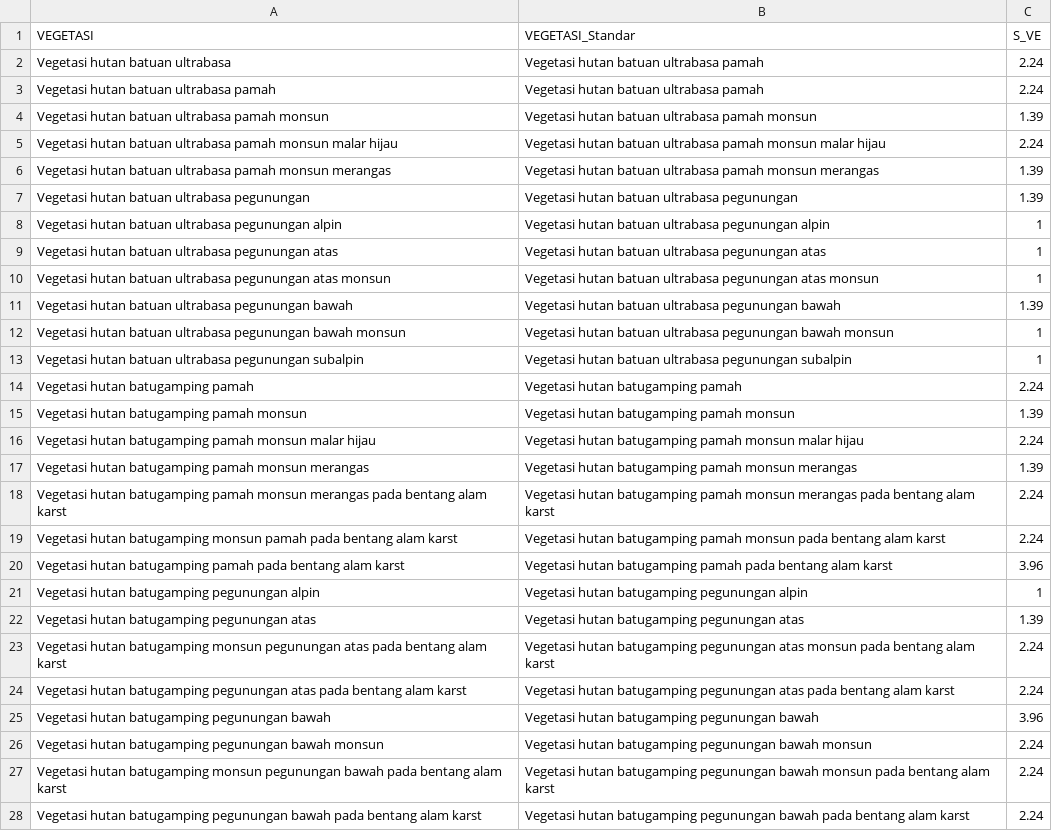
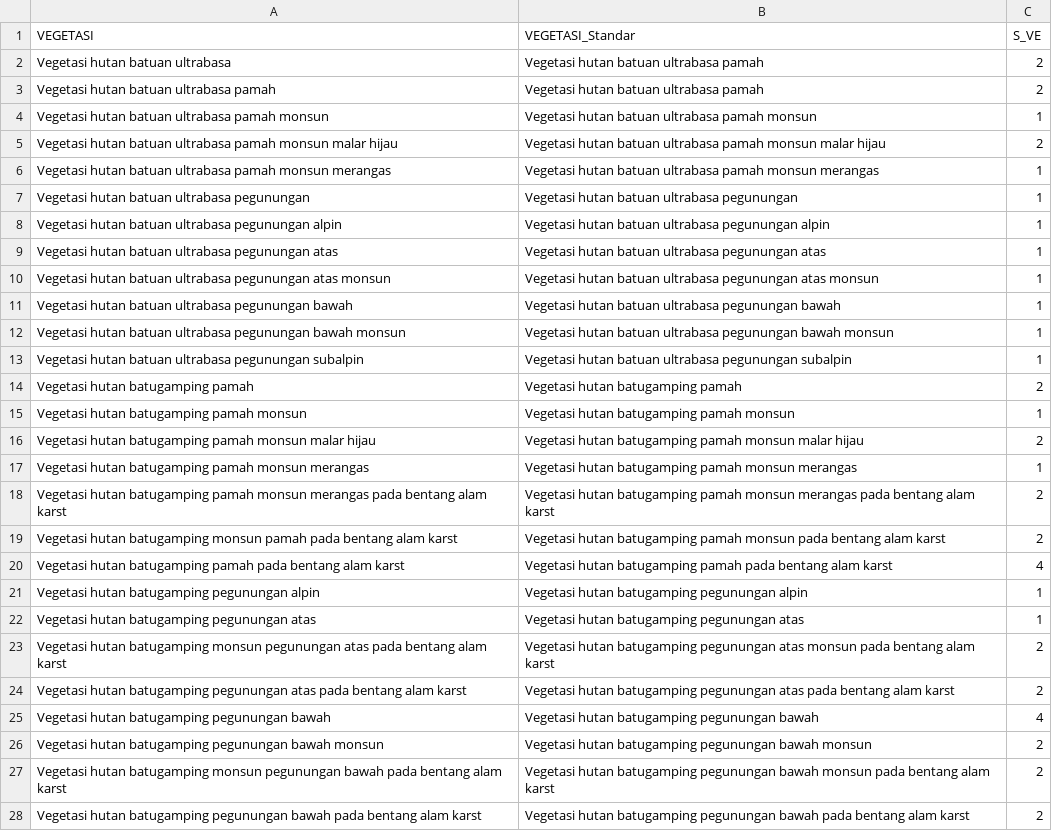
Before and after one commit to Yayasan-LOKAHITA/otomatisasi_d3tlh, a CSV file: data/jlh_ppk/skor_kva_ppk.csv, drawn as a sheet; only a part is shown; the diff covers the shown part only.

```diff
--- a/data/jlh_ppk/skor_kva_ppk.csv
+++ b/data/jlh_ppk/skor_kva_ppk.csv
@@ -1,8 +1,8 @@
 VEGETASI;VEGETASI_Standar;S_VE
-Vegetasi hutan batuan ultrabasa;Vegetasi hutan batuan ultrabasa pamah;2.24
-Vegetasi hutan batuan ultrabasa pamah;Vegetasi hutan batuan ultrabasa pamah;2.24
-Vegetasi hutan batuan ultrabasa pamah monsun;Vegetasi hutan batuan ultrabasa pamah monsun;1.39
-Vegetasi hutan batuan ultrabasa pamah monsun malar hijau;Vegetasi hutan batuan ultrabasa pamah monsun malar hijau;2.24
-Vegetasi hutan batuan ultrabasa pamah monsun merangas;Vegetasi hutan batuan ultrabasa pamah monsun merangas;1.39
-Vegetasi hutan batuan ultrabasa pegunungan;Vegetasi hutan batuan ultrabasa pegunungan;1.39
+Vegetasi hutan batuan ultrabasa;Vegetasi hutan batuan ultrabasa pamah;2
+Vegetasi hutan batuan ultrabasa pamah;Vegetasi hutan batuan ultrabasa pamah;2
+Vegetasi hutan batuan ultrabasa pamah monsun;Vegetasi hutan batuan ultrabasa pamah monsun;1
+Vegetasi hutan batuan ultrabasa pamah monsun malar hijau;Vegetasi hutan batuan ultrabasa pamah monsun malar hijau;2
+Vegetasi hutan batuan ultrabasa pamah monsun merangas;Vegetasi hutan batuan ultrabasa pamah monsun merangas;1
+Vegetasi hutan batuan ultrabasa pegunungan;Vegetasi hutan batuan ultrabasa pegunungan;1
 Vegetasi hutan batuan ultrabasa pegunungan alpin;Vegetasi hutan batuan ultrabasa pegunungan alpin;1
@@ -10,19 +10,19 @@ Vegetasi hutan batuan ultrabasa pegunungan atas;Vegetasi hutan batuan ultrabasa
 Vegetasi hutan batuan ultrabasa pegunungan atas monsun;Vegetasi hutan batuan ultrabasa pegunungan atas monsun;1
-Vegetasi hutan batuan ultrabasa pegunungan bawah;Vegetasi hutan batuan ultrabasa pegunungan bawah;1.39
+Vegetasi hutan batuan ultrabasa pegunungan bawah;Vegetasi hutan batuan ultrabasa pegunungan bawah;1
 Vegetasi hutan batuan ultrabasa pegunungan bawah monsun;Vegetasi hutan batuan ultrabasa pegunungan bawah monsun;1
 Vegetasi hutan batuan ultrabasa pegunungan subalpin;Vegetasi hutan batuan ultrabasa pegunungan subalpin;1
-Vegetasi hutan batugamping pamah;Vegetasi hutan batugamping pamah;2.24
-Vegetasi hutan batugamping pamah monsun;Vegetasi hutan batugamping pamah monsun;1.39
-Vegetasi hutan batugamping pamah monsun malar hijau;Vegetasi hutan batugamping pamah monsun malar hijau;2.24
-Vegetasi hutan batugamping pamah monsun merangas;Vegetasi hutan batugamping pamah monsun merangas;1.39
-Vegetasi hutan batugamping pamah monsun merangas pada bentang alam karst;Vegetasi hutan batugamping pamah monsun merangas pada bentang alam karst;2.24
-Vegetasi hutan batugamping monsun pamah pada bentang alam karst;Vegetasi hutan batugamping pamah monsun pada bentang alam karst;2.24
-Vegetasi hutan batugamping pamah pada bentang alam karst;Vegetasi hutan batugamping pamah pada bentang alam karst;3.96
+Vegetasi hutan batugamping pamah;Vegetasi hutan batugamping pamah;2
+Vegetasi hutan batugamping pamah monsun;Vegetasi hutan batugamping pamah monsun;1
+Vegetasi hutan batugamping pamah monsun malar hijau;Vegetasi hutan batugamping pamah monsun malar hijau;2
+Vegetasi hutan batugamping pamah monsun merangas;Vegetasi hutan batugamping pamah monsun merangas;1
+Vegetasi hutan batugamping pamah monsun merangas pada bentang alam karst;Vegetasi hutan batugamping pamah monsun merangas pada bentang alam karst;2
+Vegetasi hutan batugamping monsun pamah pada bentang alam karst;Vegetasi hutan batugamping pamah monsun pada bentang alam karst;2
+Vegetasi hutan batugamping pamah pada bentang alam karst;Vegetasi hutan batugamping pamah pada bentang alam karst;4
 Vegetasi hutan batugamping pegunungan alpin;Vegetasi hutan batugamping pegunungan alpin;1
-Vegetasi hutan batugamping pegunungan atas;Vegetasi hutan batugamping pegunungan atas;1.39
-Vegetasi hutan batugamping monsun pegunungan atas pada bentang alam karst;Vegetasi hutan batugamping pegunungan atas monsun pada bentang alam karst;2.24
-Vegetasi hutan batugamping pegunungan atas pada bentang alam karst;Vegetasi hutan batugamping pegunungan atas pada bentang alam karst;2.24
-Vegetasi hutan batugamping pegunungan bawah;Vegetasi hutan batugamping pegunungan bawah;3.96
-Vegetasi hutan batugamping pegunungan bawah monsun;Vegetasi hutan batugamping pegunungan bawah monsun;2.24
-Vegetasi hutan batugamping monsun pegunungan bawah pada bentang alam karst;Vegetasi hutan batugamping pegunungan bawah monsun pada bentang alam karst;2.24
-Vegetasi hutan batugamping pegunungan bawah pada bentang alam karst;Vegetasi hutan batugamping pegunungan bawah pada bentang alam karst;2.24
+Vegetasi hutan batugamping pegunungan atas;Vegetasi hutan batugamping pegunungan atas;1
+Vegetasi hutan batugamping monsun pegunungan atas pada bentang alam karst;Vegetasi hutan batugamping pegunungan atas monsun pada bentang alam karst;2
+Vegetasi hutan batugamping pegunungan atas pada bentang alam karst;Vegetasi hutan batugamping pegunungan atas pada bentang alam karst;2
+Vegetasi hutan batugamping pegunungan bawah;Vegetasi hutan batugamping pegunungan bawah;4
+Vegetasi hutan batugamping pegunungan bawah monsun;Vegetasi hutan batugamping pegunungan bawah monsun;2
+Vegetasi hutan batugamping monsun pegunungan bawah pada bentang alam karst;Vegetasi hutan batugamping pegunungan bawah monsun pada bentang alam karst;2
+Vegetasi hutan batugamping pegunungan bawah pada bentang alam karst;Vegetasi hutan batugamping pegunungan bawah pada bentang alam karst;2
```
Also changed, not shown: 62 edited cells elsewhere in this file, data/jlh_pga/skor_kva_pga.csv, data/jlh_phk/skor_kba_phk.csv, 50 other files.
